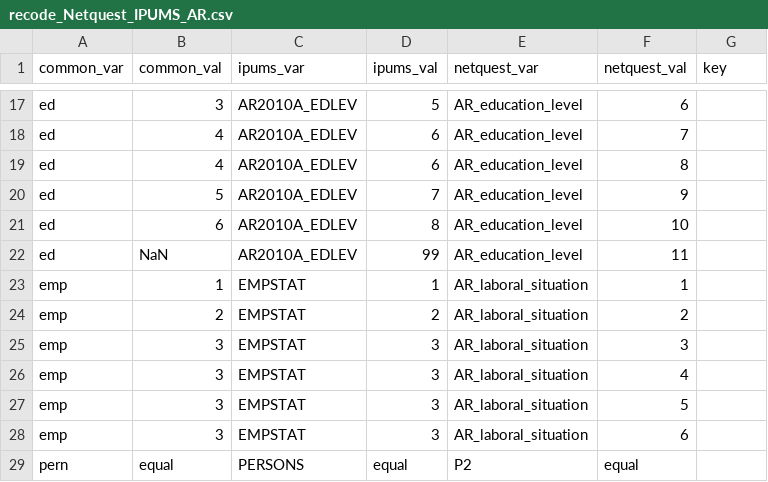
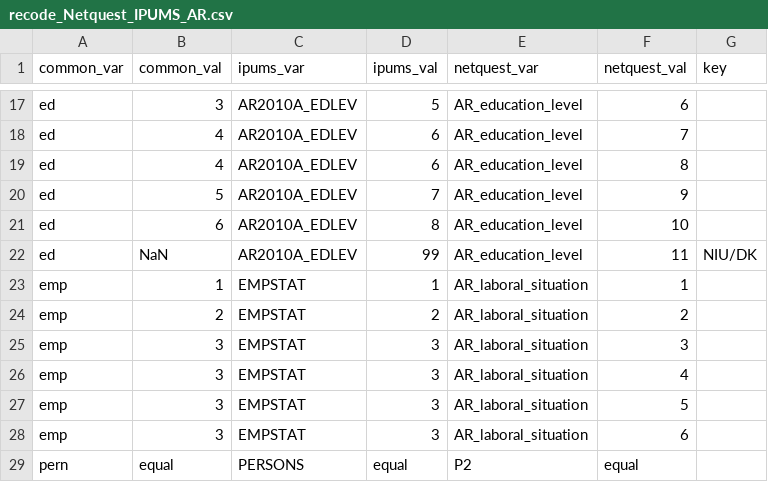
Before and after one commit to lapop-central/sample-match-abstraction, a CSV file: recode_Netquest_IPUMS_AR.csv (was matching_COUNTRY/recode_Netquest_IPUMS_AR.csv), drawn as a sheet; only a part is shown, gaps mark what is left out.

```diff
--- a/matching_COUNTRY/recode_Netquest_IPUMS_AR.csv
+++ b/recode_Netquest_IPUMS_AR.csv
@@ -21,3 +21,3 @@ ed,5,AR2010A_EDLEV,7,AR_education_level,9,
 ed,6,AR2010A_EDLEV,8,AR_education_level,10,
-ed,NaN,AR2010A_EDLEV,99,AR_education_level,11,
+ed,NaN,AR2010A_EDLEV,99,AR_education_level,11,NIU/DK
 emp,1,EMPSTAT,1,AR_laboral_situation,1,
```
Also changed, not shown: 8 other files.
